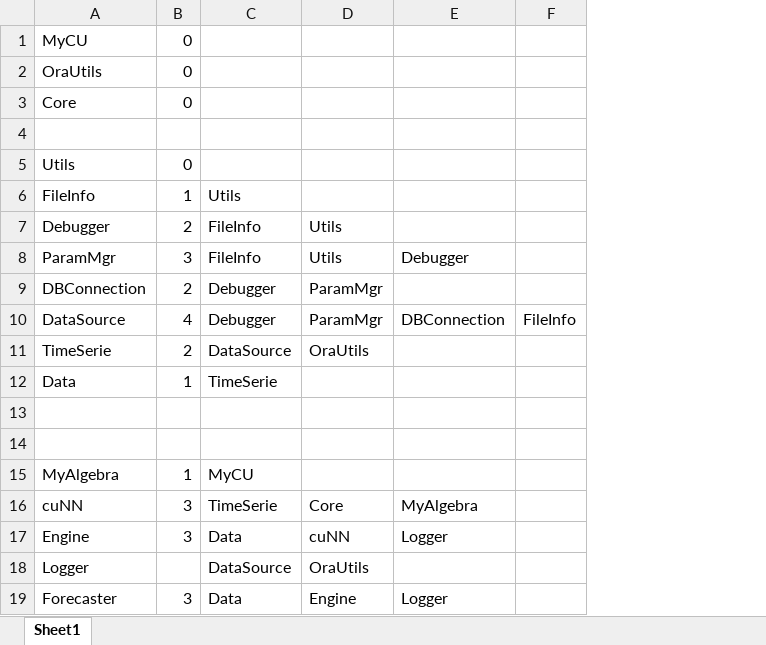
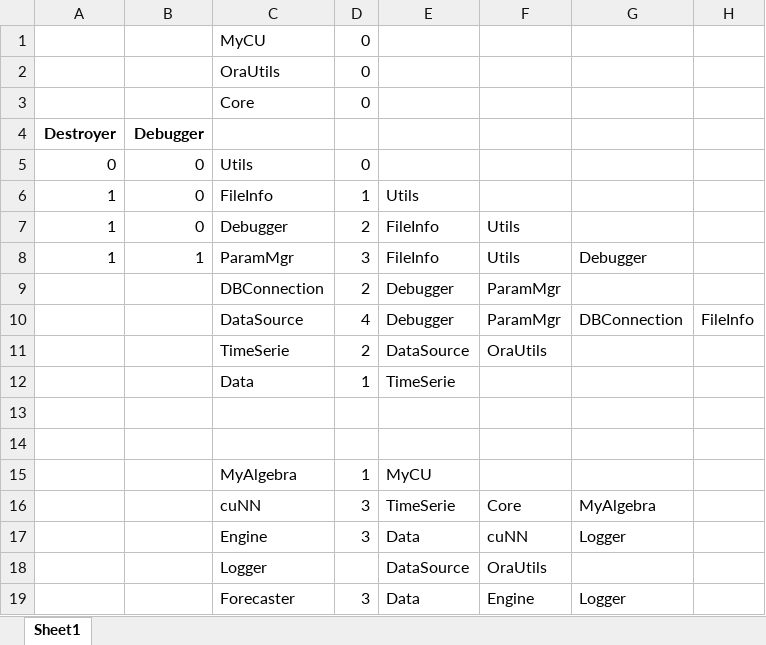
Before and after one commit to gcaglion/cudaNN, an Excel workbook: Dependencies.xlsx, sheet Sheet1, drawn as a sheet; values as stored, in another font and other column widths than the file's, no borders; the diff names each change by its address in the sheet, - before the commit and + after, or states it on an @@ line.

```diff
--- a/Dependencies.xlsx (sheet Sheet1)
+++ b/Dependencies.xlsx (sheet Sheet1)
+column A, rows 4-8: Destroyer | 0 | 1 | 1 | 1
+column B, rows 4-8: Debugger | 0 | 0 | 0 | 1
-row 4: (empty)
+row 4: Destroyer | Debugger
```
Also changed, not shown: 47 other files.
